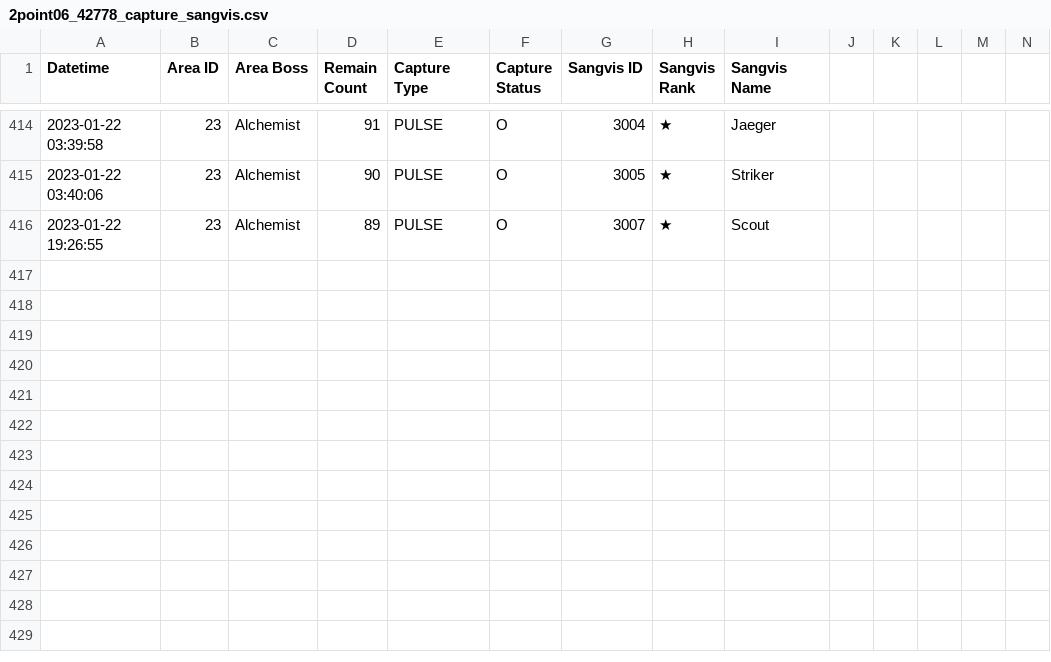
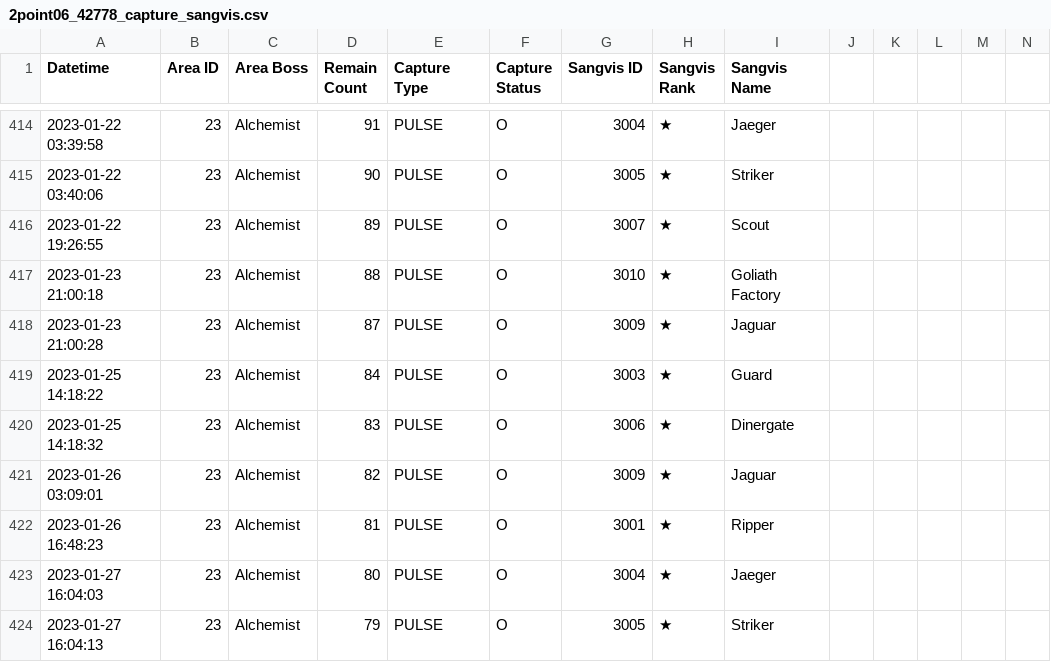
Before and after one commit to Jessegitpush/autogfalarm, a CSV file: 2point06_42778_capture_sangvis.csv, drawn as a sheet; only a part is shown, gaps mark what is left out.

```diff
--- a/2point06_42778_capture_sangvis.csv
+++ b/2point06_42778_capture_sangvis.csv
@@ -416 +416,9 @@
 2023-01-22 19:26:55,23,Alchemist,89,PULSE,O,3007,★,Scout
+2023-01-23 21:00:18,23,Alchemist,88,PULSE,O,3010,★,Goliath Factory
+2023-01-23 21:00:28,23,Alchemist,87,PULSE,O,3009,★,Jaguar
+2023-01-25 14:18:22,23,Alchemist,84,PULSE,O,3003,★,Guard
+2023-01-25 14:18:32,23,Alchemist,83,PULSE,O,3006,★,Dinergate
+2023-01-26 03:09:01,23,Alchemist,82,PULSE,O,3009,★,Jaguar
+2023-01-26 16:48:23,23,Alchemist,81,PULSE,O,3001,★,Ripper
+2023-01-27 16:04:03,23,Alchemist,80,PULSE,O,3004,★,Jaeger
+2023-01-27 16:04:13,23,Alchemist,79,PULSE,O,3005,★,Striker
```
Also changed, not shown: 2point06_42778_coalition_info.csv, 2point06_42778_doll_info.csv, 8 other files.
